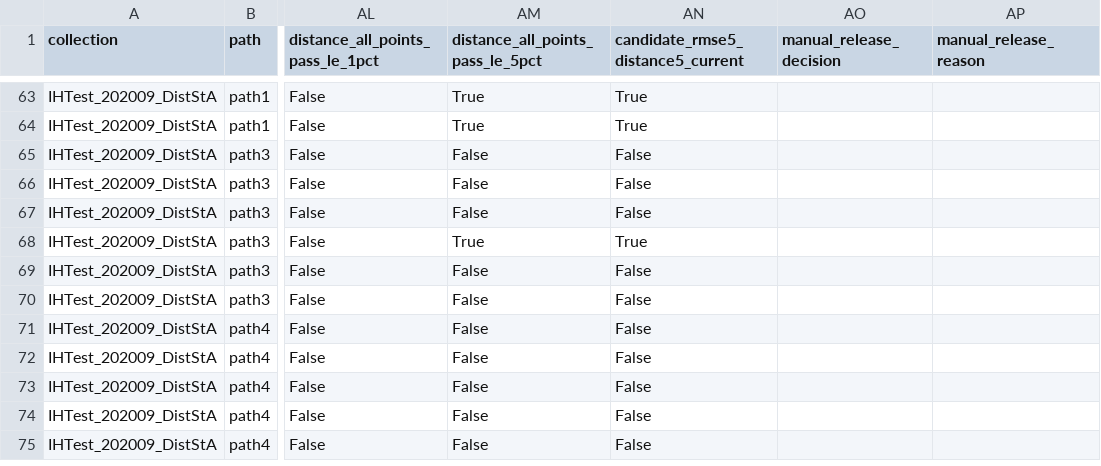
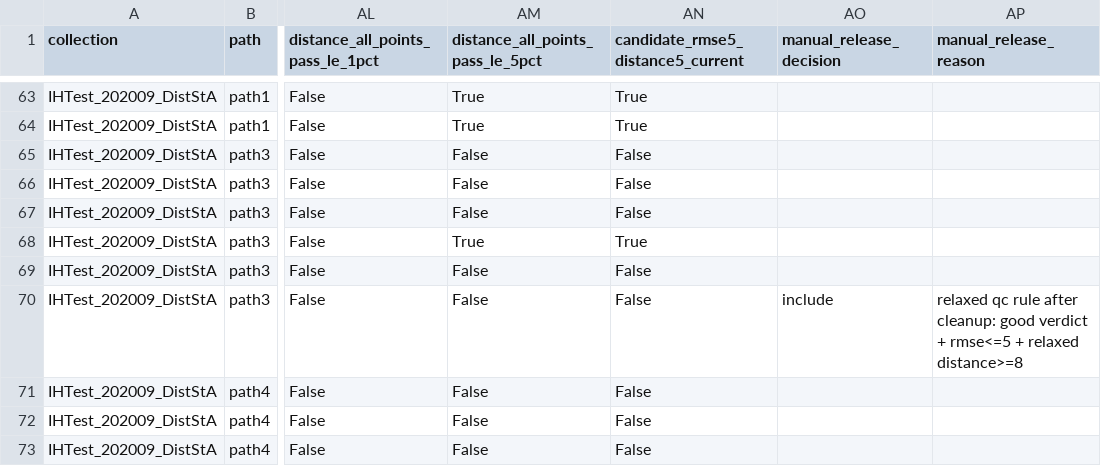
Before and after one commit to cvail-research/ih-depth-dataset, a CSV file: manifests/05_scene_quality_manifest_current.csv, drawn as a sheet; only a part is shown, gaps mark what is left out; the shorter side is filled out with more unchanged rows; the diff names each change by its address in the sheet, - before the commit and + after, or states it on an @@ line.

```diff
--- a/manifests/05_scene_quality_manifest_current.csv
+++ b/manifests/05_scene_quality_manifest_current.csv
-AO70 (manual_release_decision): (empty)
+AO70 (manual_release_decision): include
-AP70 (manual_release_reason): (empty)
+AP70 (manual_release_reason): relaxed qc rule after cleanup: good verdict + rmse<=5 + relaxed distance>=8
```
Also changed, not shown: manifests/07_frozen_manifest_v0.csv, manifests/08_split_definition_v0/hard_scene_candidates.csv, 3 other files.
